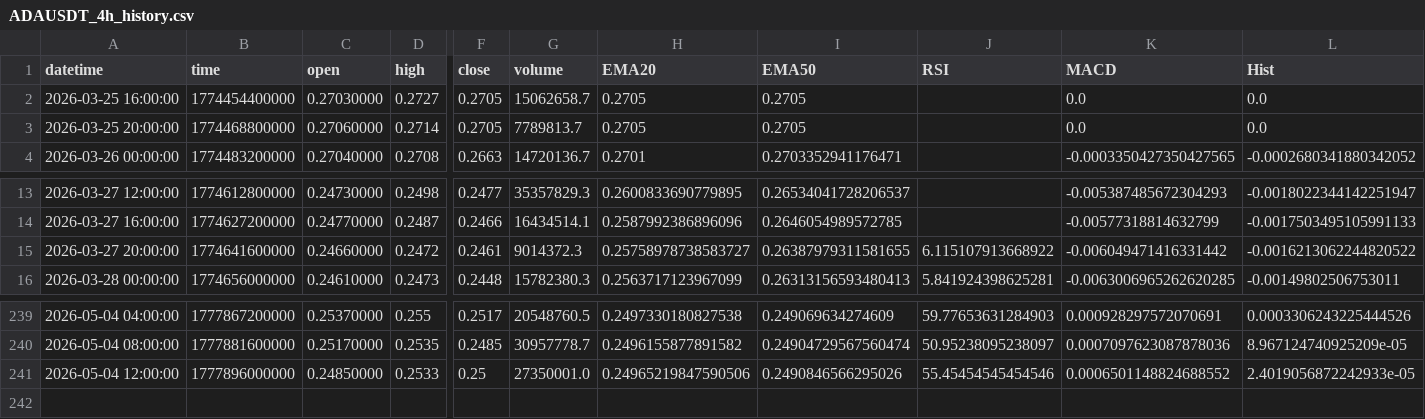
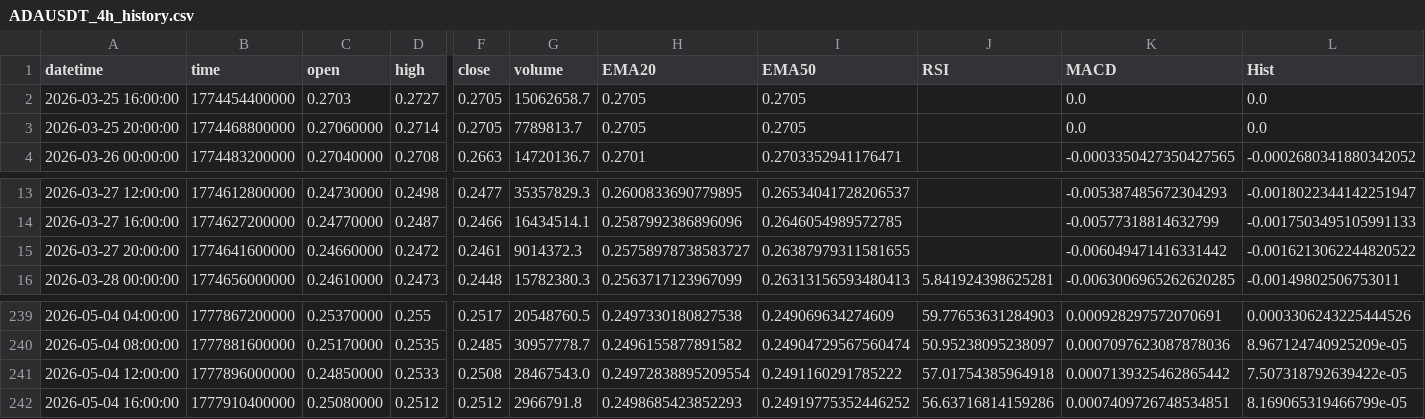
Before and after one commit to gs040664/daily-crypto-report, a CSV file: data/ADAUSDT_4h_history.csv, drawn as a sheet; only a part is shown, gaps mark what is left out; rows hold the shown columns only; the diff names each change by its address in the sheet, - before the commit and + after, or states it on an @@ line.

```diff
--- a/data/ADAUSDT_4h_history.csv
+++ b/data/ADAUSDT_4h_history.csv
-C2 (open): 0.27030000
+C2 (open): 0.2703
-J15 (RSI): 6.115107913668922
+J15 (RSI): (empty)
-F241 (close): 0.25
+F241 (close): 0.2508
-G241 (volume): 27350001.0
+G241 (volume): 28467543.0
-H241 (EMA20): 0.24965219847590506
+H241 (EMA20): 0.24972838895209554
-I241 (EMA50): 0.2490846566295026
+I241 (EMA50): 0.2491160291785222
-J241 (RSI): 55.45454545454546
+J241 (RSI): 57.01754385964918
-K241 (MACD): 0.0006501148824688552
+K241 (MACD): 0.0007139325462865442
-L241 (Hist): 2.4019056872242933e-05
+L241 (Hist): 7.507318792639422e-05
+row 242: 2026-05-04 16:00:00 | 1777910400000 | 0.25080000 | 0.2512 | 0.2512 | 2966791.8 | 0.2498685423852293 | 0.24919775352446252 | 56.63716814159286 | 0.0007409726748534851 | 8.169065319466799e-05
```
Also changed, not shown: data/BNBUSDT_4h_history.csv, data/BTCUSDT_4h_history.csv, 2 other files.
